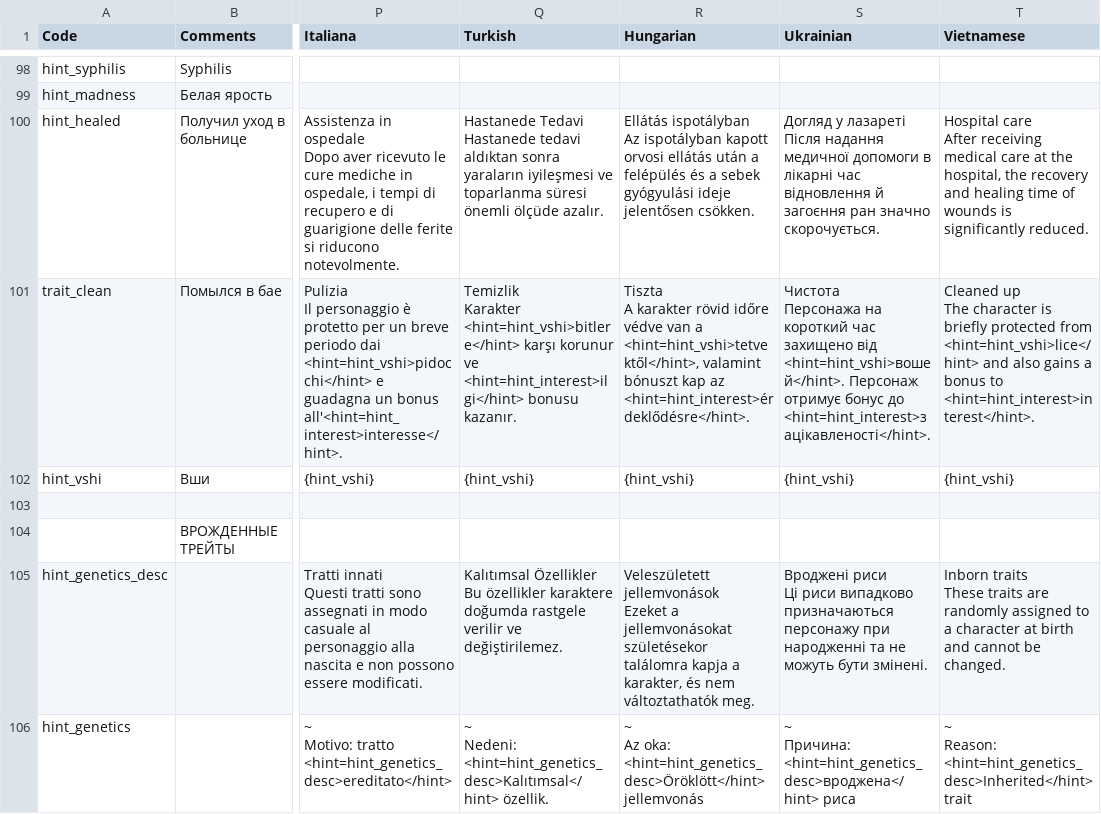
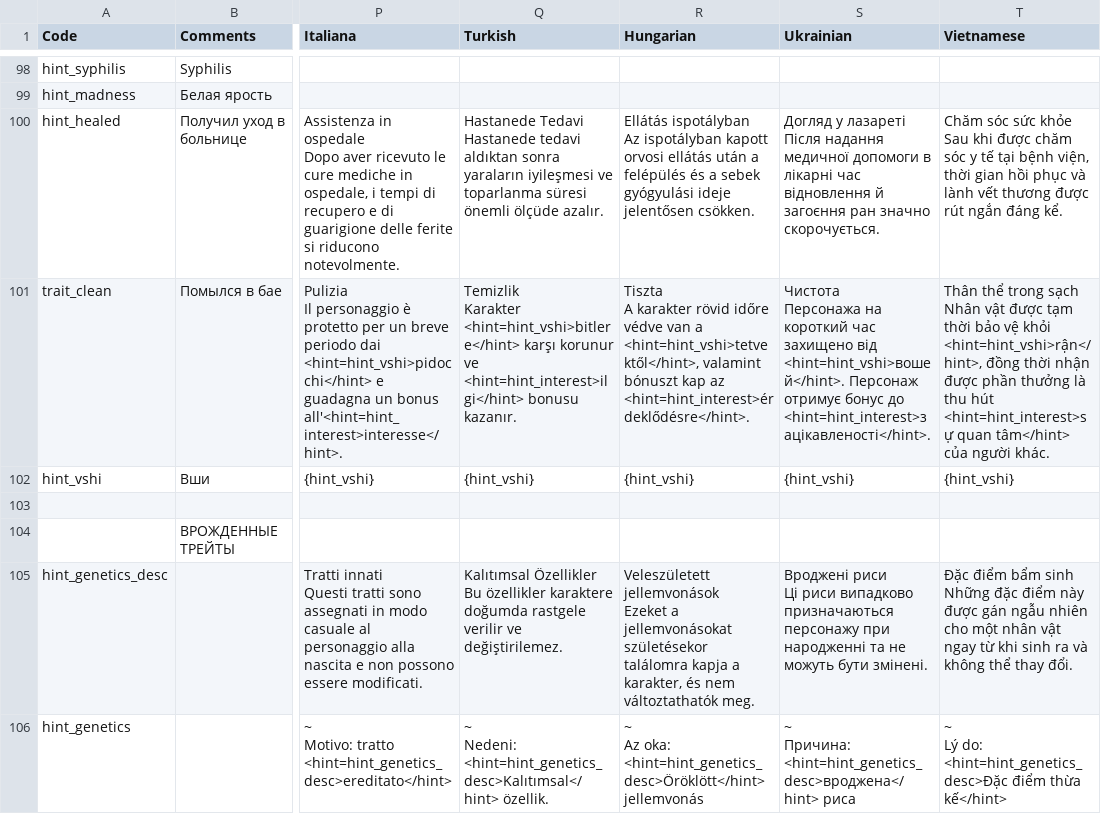
Before and after one commit to vankhai1/Norland-VietHoa, a CSV file: Norland-VietHoa/localization/hints_traits.csv, drawn as a sheet; only a part is shown, gaps mark what is left out; ↵ is a line break in a cell; the diff covers the shown part only; the diff names each change by its address in the sheet, - before the commit and + after, or states it on an @@ line.

Commit message:
hints_traits_25_07_2024

```diff
--- a/Norland-VietHoa/localization/hints_traits.csv
+++ b/Norland-VietHoa/localization/hints_traits.csv
-T100 (Vietnamese): Hospital care ↵ After receiving medical care at the hospital, the recovery and healing time of wounds is significantly reduced.
+T100 (Vietnamese): Chăm sóc sức khỏe ↵ Sau khi được chăm sóc y tế tại bệnh viện, thời gian hồi phục và lành vết thương được rút ngắn đáng kể.
-T101 (Vietnamese): Cleaned up ↵ The character is briefly protected from <hint=hint_vshi>lice</hint> and also gains a bonus to <hint=hint_interest>interest</hint>.
+T101 (Vietnamese): Thân thể trong sạch ↵ Nhân vật được tạm thời bảo vệ khỏi <hint=hint_vshi>rận</hint>, đồng thời nhận được phần thưởng là thu hút <hint=hint_interest>sự quan tâm</hint> của người khác.
-T105 (Vietnamese): Inborn traits ↵ These traits are randomly assigned to a character at birth and cannot be changed.
+T105 (Vietnamese): Đặc điểm bẩm sinh ↵ Những đặc điểm này được gán ngẫu nhiên cho một nhân vật ngay từ khi sinh ra và không thể thay đổi.
-T106 (Vietnamese): ~ ↵ Reason: <hint=hint_genetics_desc>Inherited</hint> trait
+T106 (Vietnamese): ~ ↵ Lý do: <hint=hint_genetics_desc>Đặc điểm thừa kế</hint>
```
Also changed, not shown: 46 edited cells elsewhere in this file.
